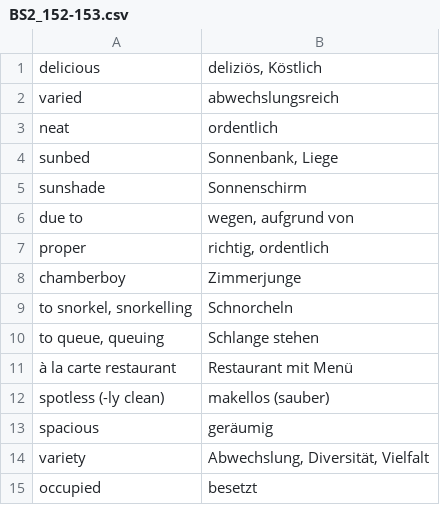
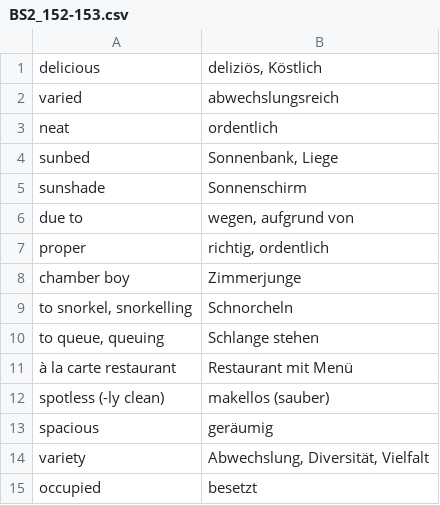
Before and after one commit to melektron/alpha, a CSV file: tools/simplytrain/content/BS2_152-153.csv, drawn as a sheet.

```diff
--- a/tools/simplytrain/content/BS2_152-153.csv
+++ b/tools/simplytrain/content/BS2_152-153.csv
@@ -7,3 +7,3 @@ due to;wegen, aufgrund von
 proper;richtig, ordentlich
-chamberboy;Zimmerjunge
+chamber boy;Zimmerjunge
 to snorkel, snorkelling;Schnorcheln
```
Also changed, not shown: tools/simplytrain/content/BS2_150-151.csv, tools/simplytrain/content/BS2_156-157.csv, 8 other files.
